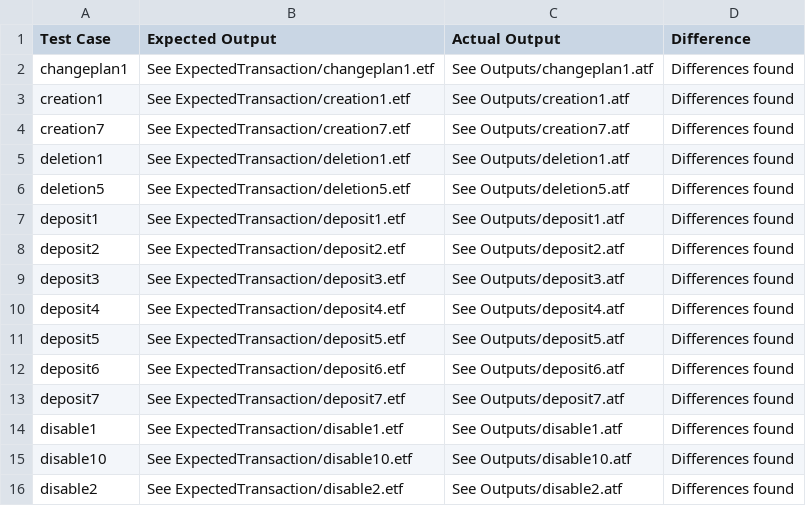
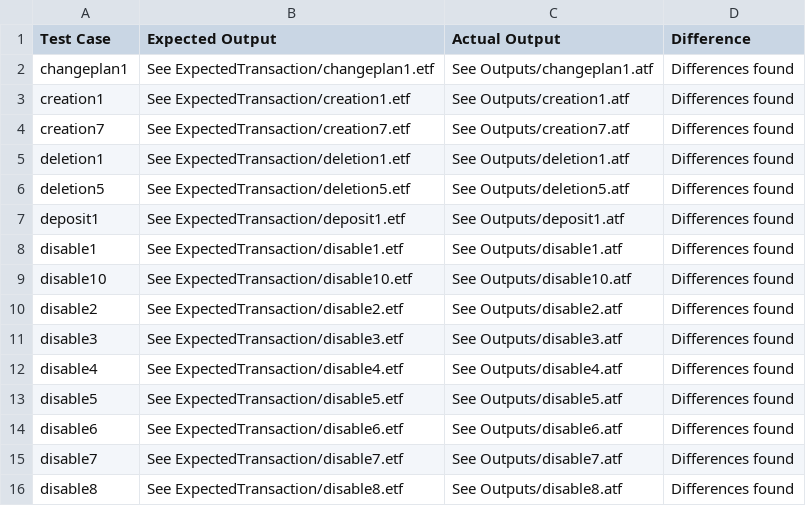
Before and after one commit to AmeliaEric/SQAFinalProject, a CSV file: BankingSystemTests/test_failures.csv, drawn as a sheet; only a part is shown; the shorter side is filled out with more unchanged rows.

Commit message:
changes made to etf deposit files

```diff
--- a/BankingSystemTests/test_failures.csv
+++ b/BankingSystemTests/test_failures.csv
@@ -7,8 +7,2 @@ deletion5, See ExpectedTransaction/deletion5.etf, See Outputs/deletion5.atf, Dif
 deposit1, See ExpectedTransaction/deposit1.etf, See Outputs/deposit1.atf, Differences found
-deposit2, See ExpectedTransaction/deposit2.etf, See Outputs/deposit2.atf, Differences found
-deposit3, See ExpectedTransaction/deposit3.etf, See Outputs/deposit3.atf, Differences found
-deposit4, See ExpectedTransaction/deposit4.etf, See Outputs/deposit4.atf, Differences found
-deposit5, See ExpectedTransaction/deposit5.etf, See Outputs/deposit5.atf, Differences found
-deposit6, See ExpectedTransaction/deposit6.etf, See Outputs/deposit6.atf, Differences found
-deposit7, See ExpectedTransaction/deposit7.etf, See Outputs/deposit7.atf, Differences found
 disable1, See ExpectedTransaction/disable1.etf, See Outputs/disable1.atf, Differences found
```
Also changed, not shown: 8 other files.
